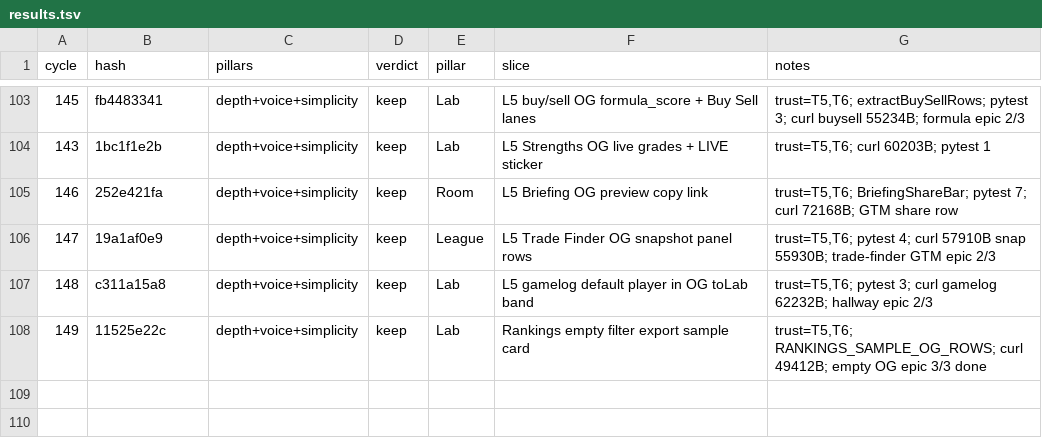
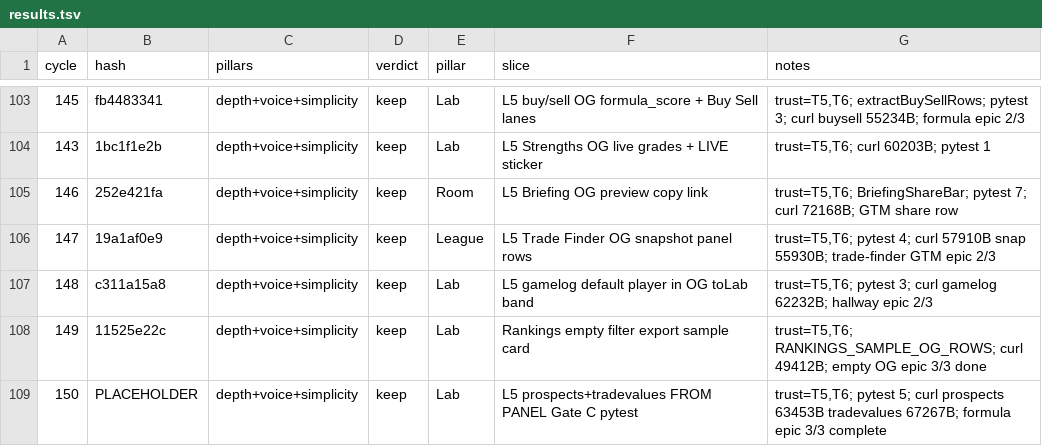
Before and after one commit to swaggerdagger987/razzle, a TSV file: docs/v2/results.tsv, drawn as a sheet; only a part is shown, gaps mark what is left out; the diff names each change by its address in the sheet, - before the commit and + after, or states it on an @@ line.

Commit message:
standup: 2026-05-31 — SHIP prospects/tradevalues FROM PANEL Gate C pytest
Co-authored-by: swaggerdagger987 <swaggerdagger987@users.noreply.github.com>

```diff
--- a/docs/v2/results.tsv
+++ b/docs/v2/results.tsv
+row 109: 150 | PLACEHOLDER | depth+voice+simplicity | keep | Lab | L5 prospects+tradevalues FROM PANEL Gate C pytest | trust=T5,T6; pytest 5; curl prospects 63453B tradevalues 67267B; formula epic 3/3 complete
```
Also changed, not shown: 8 other files.
